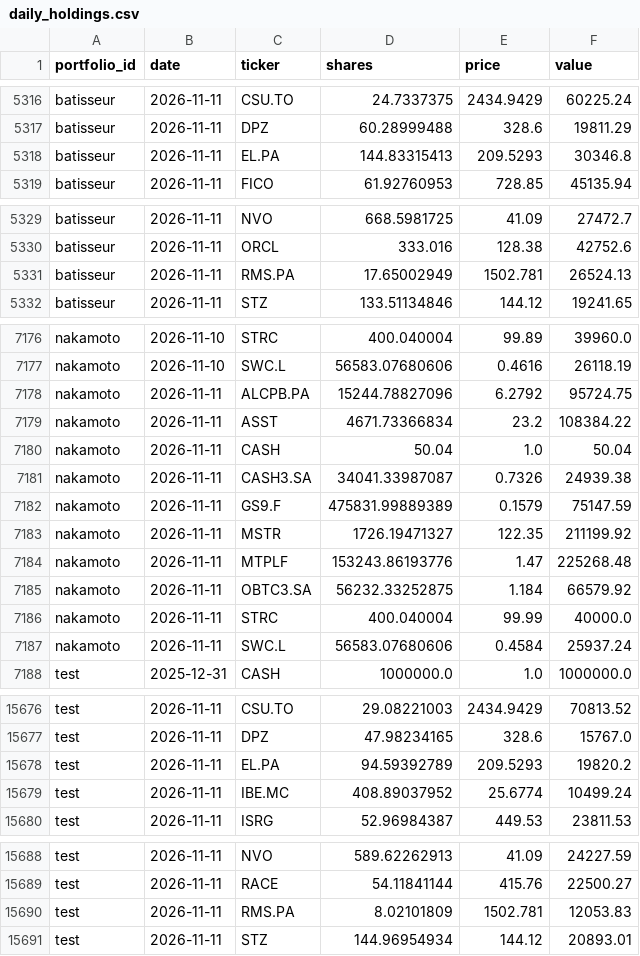
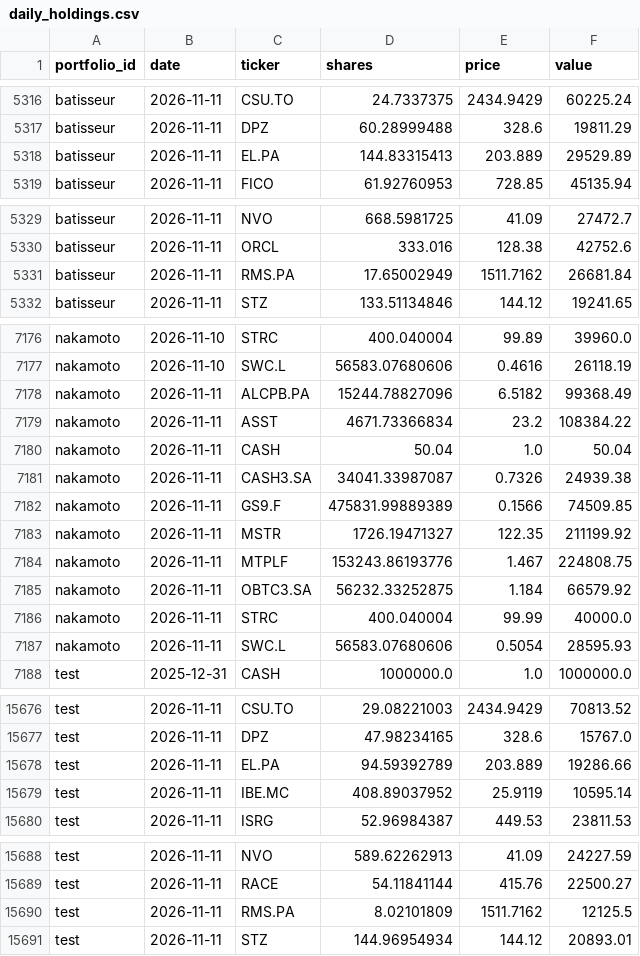
Before and after one commit to josselucas96-cmd/Specula, a CSV file: ledger/daily_holdings.csv, drawn as a sheet; only a part is shown, gaps mark what is left out; the diff covers the shown part only.

Commit message:
ledger: 2026-11-12 export + OTS proof

```diff
--- a/ledger/daily_holdings.csv
+++ b/ledger/daily_holdings.csv
@@ -5317,3 +5317,3 @@ batisseur,2026-11-11,CSU.TO,24.7337375,2434.9429,60225.24
 batisseur,2026-11-11,DPZ,60.28999488,328.6,19811.29
-batisseur,2026-11-11,EL.PA,144.83315413,209.5293,30346.8
+batisseur,2026-11-11,EL.PA,144.83315413,203.889,29529.89
 batisseur,2026-11-11,FICO,61.92760953,728.85,45135.94
@@ -5330,3 +5330,3 @@ batisseur,2026-11-11,NVO,668.5981725,41.09,27472.7
 batisseur,2026-11-11,ORCL,333.016,128.38,42752.6
-batisseur,2026-11-11,RMS.PA,17.65002949,1502.781,26524.13
+batisseur,2026-11-11,RMS.PA,17.65002949,1511.7162,26681.84
 batisseur,2026-11-11,STZ,133.51134846,144.12,19241.65
@@ -7177,3 +7177,3 @@ nakamoto,2026-11-10,STRC,400.040004,99.89,39960.0
 nakamoto,2026-11-10,SWC.L,56583.07680606,0.4616,26118.19
-nakamoto,2026-11-11,ALCPB.PA,15244.78827096,6.2792,95724.75
+nakamoto,2026-11-11,ALCPB.PA,15244.78827096,6.5182,99368.49
 nakamoto,2026-11-11,ASST,4671.73366834,23.2,108384.22
@@ -7181,8 +7181,8 @@ nakamoto,2026-11-11,CASH,50.04,1.0,50.04
 nakamoto,2026-11-11,CASH3.SA,34041.33987087,0.7326,24939.38
-nakamoto,2026-11-11,GS9.F,475831.99889389,0.1579,75147.59
+nakamoto,2026-11-11,GS9.F,475831.99889389,0.1566,74509.85
 nakamoto,2026-11-11,MSTR,1726.19471327,122.35,211199.92
-nakamoto,2026-11-11,MTPLF,153243.86193776,1.47,225268.48
+nakamoto,2026-11-11,MTPLF,153243.86193776,1.467,224808.75
 nakamoto,2026-11-11,OBTC3.SA,56232.33252875,1.184,66579.92
 nakamoto,2026-11-11,STRC,400.040004,99.99,40000.0
-nakamoto,2026-11-11,SWC.L,56583.07680606,0.4584,25937.24
+nakamoto,2026-11-11,SWC.L,56583.07680606,0.5054,28595.93
 test,2025-12-31,CASH,1000000.0,1.0,1000000.0
@@ -15677,4 +15677,4 @@ test,2026-11-11,CSU.TO,29.08221003,2434.9429,70813.52
 test,2026-11-11,DPZ,47.98234165,328.6,15767.0
-test,2026-11-11,EL.PA,94.59392789,209.5293,19820.2
-test,2026-11-11,IBE.MC,408.89037952,25.6774,10499.24
+test,2026-11-11,EL.PA,94.59392789,203.889,19286.66
+test,2026-11-11,IBE.MC,408.89037952,25.9119,10595.14
 test,2026-11-11,ISRG,52.96984387,449.53,23811.53
@@ -15689,3 +15689,3 @@ test,2026-11-11,NVO,589.62262913,41.09,24227.59
 test,2026-11-11,RACE,54.11841144,415.76,22500.27
-test,2026-11-11,RMS.PA,8.02101809,1502.781,12053.83
+test,2026-11-11,RMS.PA,8.02101809,1511.7162,12125.5
 test,2026-11-11,STZ,144.96954934,144.12,20893.01
```
Also changed, not shown: 2 edited cells elsewhere in this file, 4 other files.
